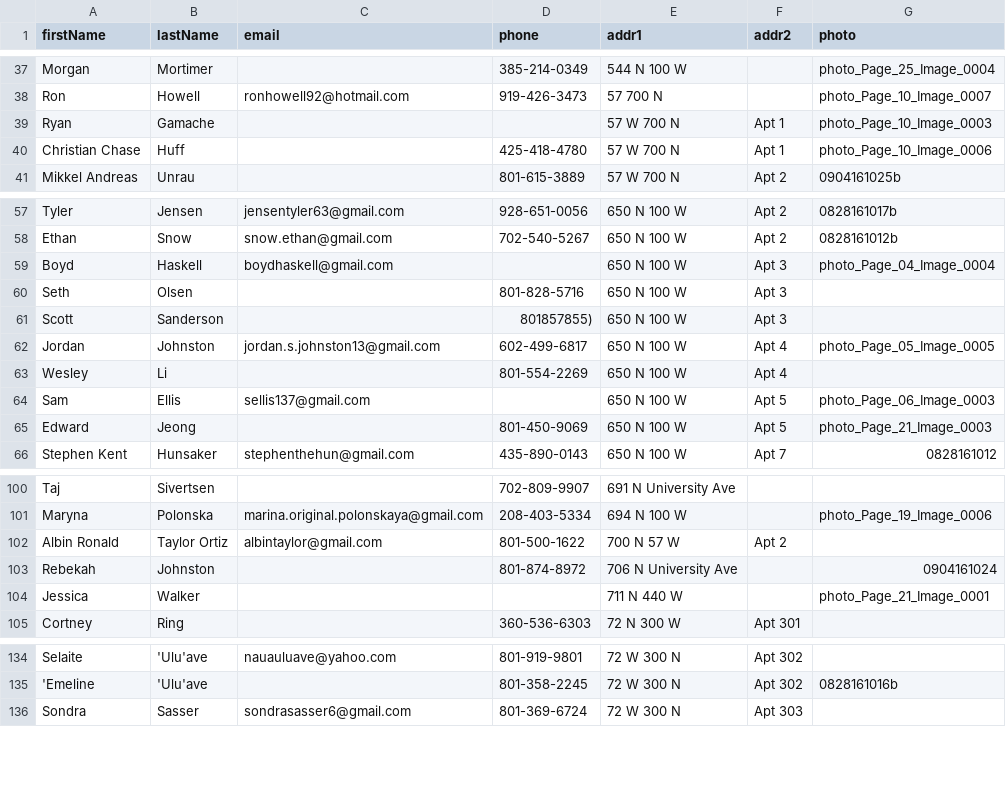
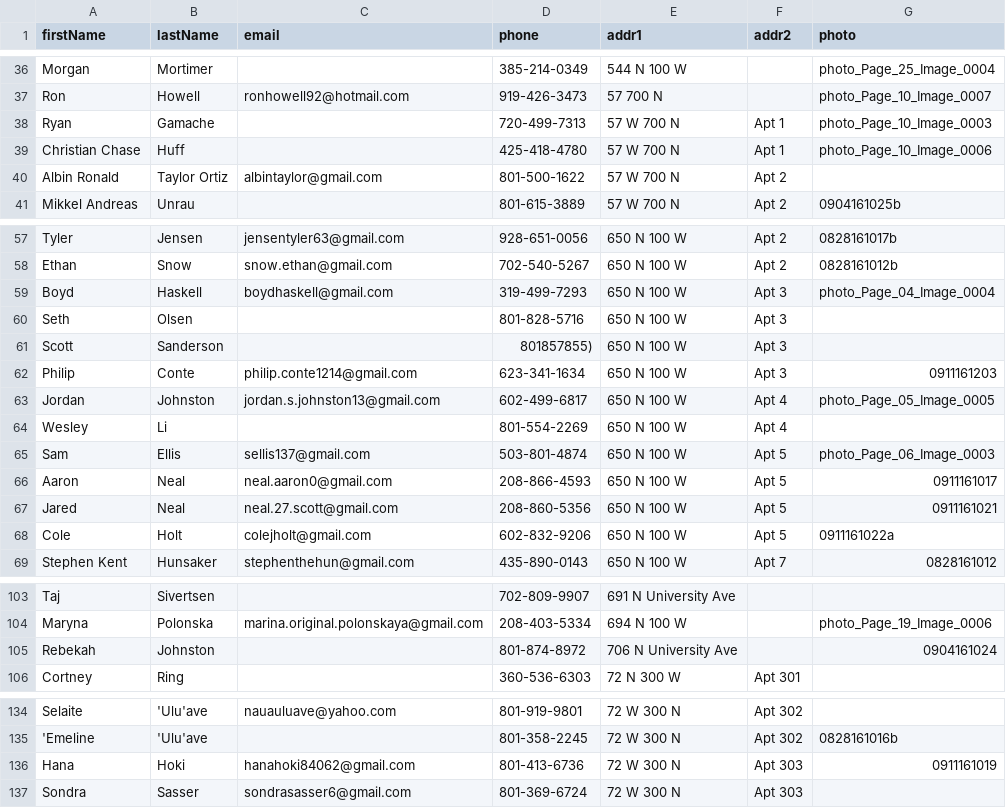
Before and after one commit to JMStewart/ysa-directory, a CSV file: data/directory.csv, drawn as a sheet; only a part is shown, gaps mark what is left out; the diff covers the shown part only.

```diff
--- a/data/directory.csv
+++ b/data/directory.csv
@@ -38,4 +37,5 @@ Morgan,Mortimer,,385-214-0349,544 N 100 W,,photo_Page_25_Image_0004
 Ron,Howell,ronhowell92@hotmail.com,919-426-3473,57 700 N,,photo_Page_10_Image_0007
-Ryan,Gamache,,,57 W 700 N,Apt 1,photo_Page_10_Image_0003
+Ryan,Gamache,,720-499-7313,57 W 700 N,Apt 1,photo_Page_10_Image_0003
 Christian Chase,Huff,,425-418-4780,57 W 700 N,Apt 1,photo_Page_10_Image_0006
+Albin Ronald,Taylor Ortiz,albintaylor@gmail.com,801-500-1622,57 W 700 N,Apt 2,
 Mikkel Andreas,Unrau,,801-615-3889,57 W 700 N,Apt 2,0904161025b
@@ -58,9 +58,12 @@ Tyler,Jensen,jensentyler63@gmail.com,928-651-0056,650 N 100 W,Apt 2,0828161017b
 Ethan,Snow,snow.ethan@gmail.com,702-540-5267,650 N 100 W,Apt 2,0828161012b
-Boyd,Haskell,boydhaskell@gmail.com,,650 N 100 W,Apt 3,photo_Page_04_Image_0004
+Boyd,Haskell,boydhaskell@gmail.com,319-499-7293,650 N 100 W,Apt 3,photo_Page_04_Image_0004
 Seth,Olsen,,801-828-5716,650 N 100 W,Apt 3,
 Scott,Sanderson,,801857855),650 N 100 W,Apt 3,
+Philip,Conte,philip.conte1214@gmail.com,623-341-1634,650 N 100 W,Apt 3,0911161203
 Jordan,Johnston,jordan.s.johnston13@gmail.com,602-499-6817,650 N 100 W,Apt 4,photo_Page_05_Image_0005
 Wesley,Li,,801-554-2269,650 N 100 W,Apt 4,
-Sam,Ellis,sellis137@gmail.com,,650 N 100 W,Apt 5,photo_Page_06_Image_0003
-Edward,Jeong,,801-450-9069,650 N 100 W,Apt 5,photo_Page_21_Image_0003
+Sam,Ellis,sellis137@gmail.com,503-801-4874,650 N 100 W,Apt 5,photo_Page_06_Image_0003
+Aaron,Neal,neal.aaron0@gmail.com,208-866-4593,650 N 100 W,Apt 5,0911161017
+Jared,Neal,neal.27.scott@gmail.com,208-860-5356,650 N 100 W,Apt 5,0911161021
+Cole,Holt,colejholt@gmail.com,602-832-9206,650 N 100 W,Apt 5,0911161022a
 Stephen Kent,Hunsaker,stephenthehun@gmail.com,435-890-0143,650 N 100 W,Apt 7,0828161012
@@ -101,5 +104,3 @@ Taj,Sivertsen,,702-809-9907,691 N University Ave,,
 Maryna,Polonska,marina.original.polonskaya@gmail.com,208-403-5334,694 N 100 W,,photo_Page_19_Image_0006
-Albin Ronald,Taylor Ortiz,albintaylor@gmail.com,801-500-1622,700 N 57 W,Apt 2,
 Rebekah,Johnston,,801-874-8972,706 N University Ave,,0904161024
-Jessica,Walker,,,711 N 440 W,,photo_Page_21_Image_0001
 Cortney,Ring,,360-536-6303,72 N 300 W,Apt 301,
@@ -135,2 +135,3 @@ Selaite,'Ulu'ave,nauauluave@yahoo.com,801-919-9801,72 W 300 N,Apt 302,
 'Emeline,'Ulu'ave,,801-358-2245,72 W 300 N,Apt 302,0828161016b
+Hana,Hoki,hanahoki84062@gmail.com,801-413-6736,72 W 300 N,Apt 303,0911161019
 Sondra,Sasser,sondrasasser6@gmail.com,801-369-6724,72 W 300 N,Apt 303,
```
Also changed, not shown: 2 removed rows and 3 edited cells elsewhere in this file, 2 other files.
